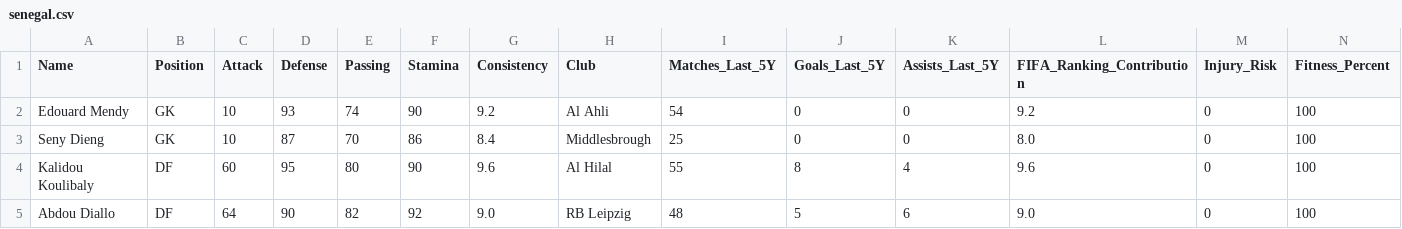
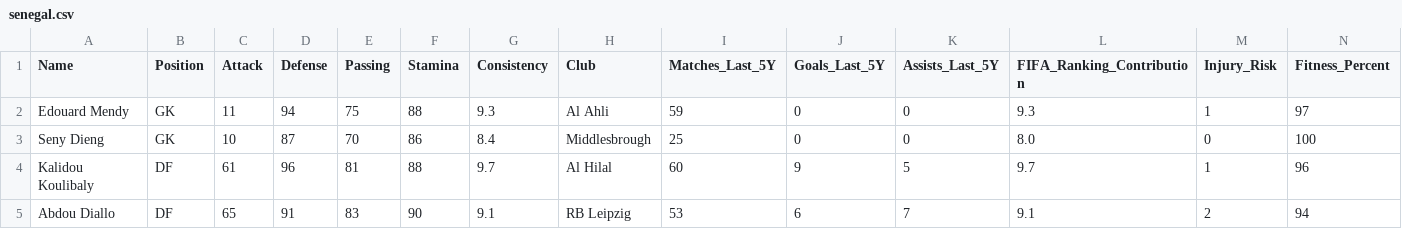
Before and after one commit to Omarelfarouk90/AFCON_OR_Project_Julia, a CSV file: data/opponents/senegal.csv, drawn as a sheet; only a part is shown; the diff covers the shown part only.

Commit message:
Updated AFCON data stats and simulation

```diff
--- a/data/opponents/senegal.csv
+++ b/data/opponents/senegal.csv
@@ -1,5 +1,5 @@
 Name,Position,Attack,Defense,Passing,Stamina,Consistency,Club,Matches_Last_5Y,Goals_Last_5Y,Assists_Last_5Y,FIFA_Ranking_Contribution,Injury_Risk,Fitness_Percent
-Edouard Mendy,GK,10,93,74,90,9.2,Al Ahli,54,0,0,9.2,0,100
+Edouard Mendy,GK,11,94,75,88,9.3,Al Ahli,59,0,0,9.3,1,97
 Seny Dieng,GK,10,87,70,86,8.4,Middlesbrough,25,0,0,8.0,0,100
-Kalidou Koulibaly,DF,60,95,80,90,9.6,Al Hilal,55,8,4,9.6,0,100
-Abdou Diallo,DF,64,90,82,92,9.0,RB Leipzig,48,5,6,9.0,0,100
+Kalidou Koulibaly,DF,61,96,81,88,9.7,Al Hilal,60,9,5,9.7,1,96
+Abdou Diallo,DF,65,91,83,90,9.1,RB Leipzig,53,6,7,9.1,2,94
```
Also changed, not shown: 153 edited cells elsewhere in this file, data/egypt_squad.csv, data/opponents/morocco.csv, 12 other files.
